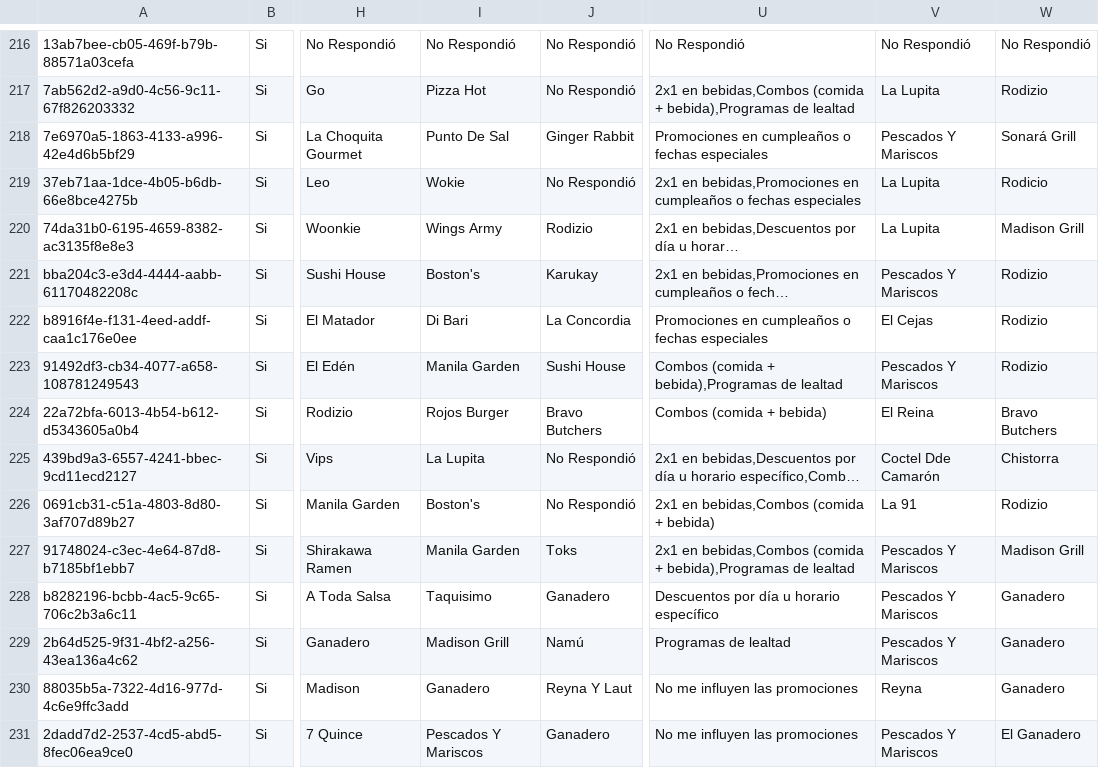
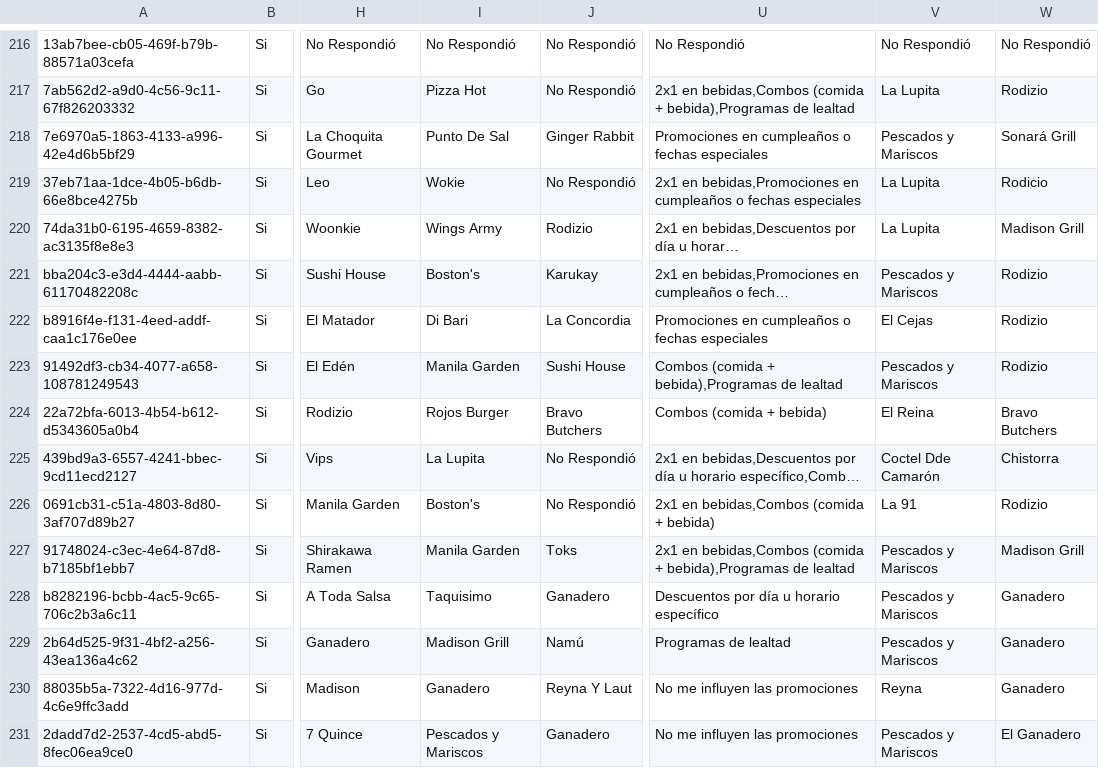
Before and after one commit to enrique-ship-it/dashboard-vh26, a CSV file: data_encuestas.csv, drawn as a sheet; only a part is shown, gaps mark what is left out; long unchanged cells end in …; the diff covers the shown part only; the diff names each change by its address in the sheet, - before the commit and + after, or states it on an @@ line.

Commit message:
🔧 Fix: Unificar variantes de 'Pescados y Mariscos'

```diff
--- a/data_encuestas.csv
+++ b/data_encuestas.csv
-V218: Pescados Y Mariscos
+V218: Pescados y Mariscos
-V221: Pescados Y Mariscos
+V221: Pescados y Mariscos
-V223: Pescados Y Mariscos
+V223: Pescados y Mariscos
-V227:V229: Pescados Y Mariscos
+V227:V229: Pescados y Mariscos
-I231: Pescados Y Mariscos
+I231: Pescados y Mariscos
-V231: Pescados Y Mariscos
+V231: Pescados y Mariscos
```
Also changed, not shown: 80 edited cells elsewhere in this file.
